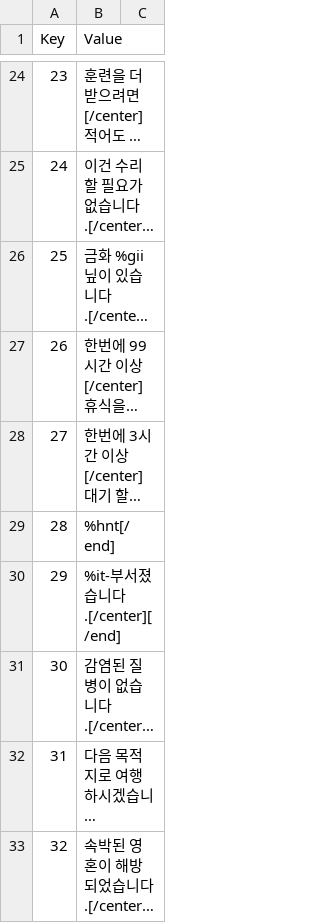
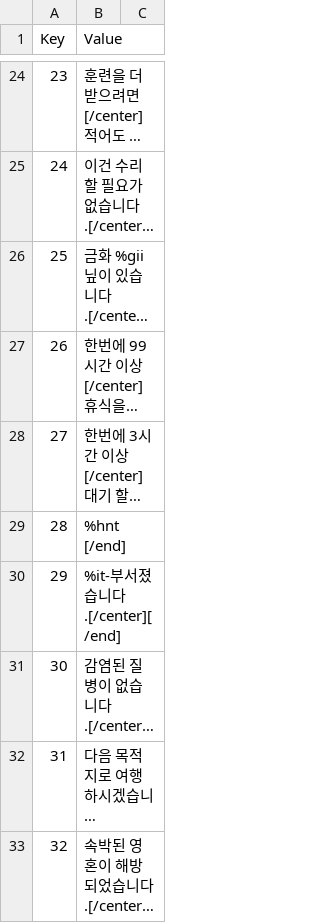
Before and after one commit to wooddoll/dfu_kr, a CSV file: text/Internal_RSC.csv, drawn as a sheet; only a part is shown, gaps mark what is left out; long unchanged cells end in …; the diff covers the shown part only; the diff names each change by its address in the sheet, - before the commit and + after, or states it on an @@ line.

Commit message:
Update Internal_RSC.csv

```diff
--- a/text/Internal_RSC.csv
+++ b/text/Internal_RSC.csv
-B29 (Value): %hnt[/end]
+B29 (Value): %hnt [/end]
```
Also changed, not shown: 1 edited cell elsewhere in this file.
